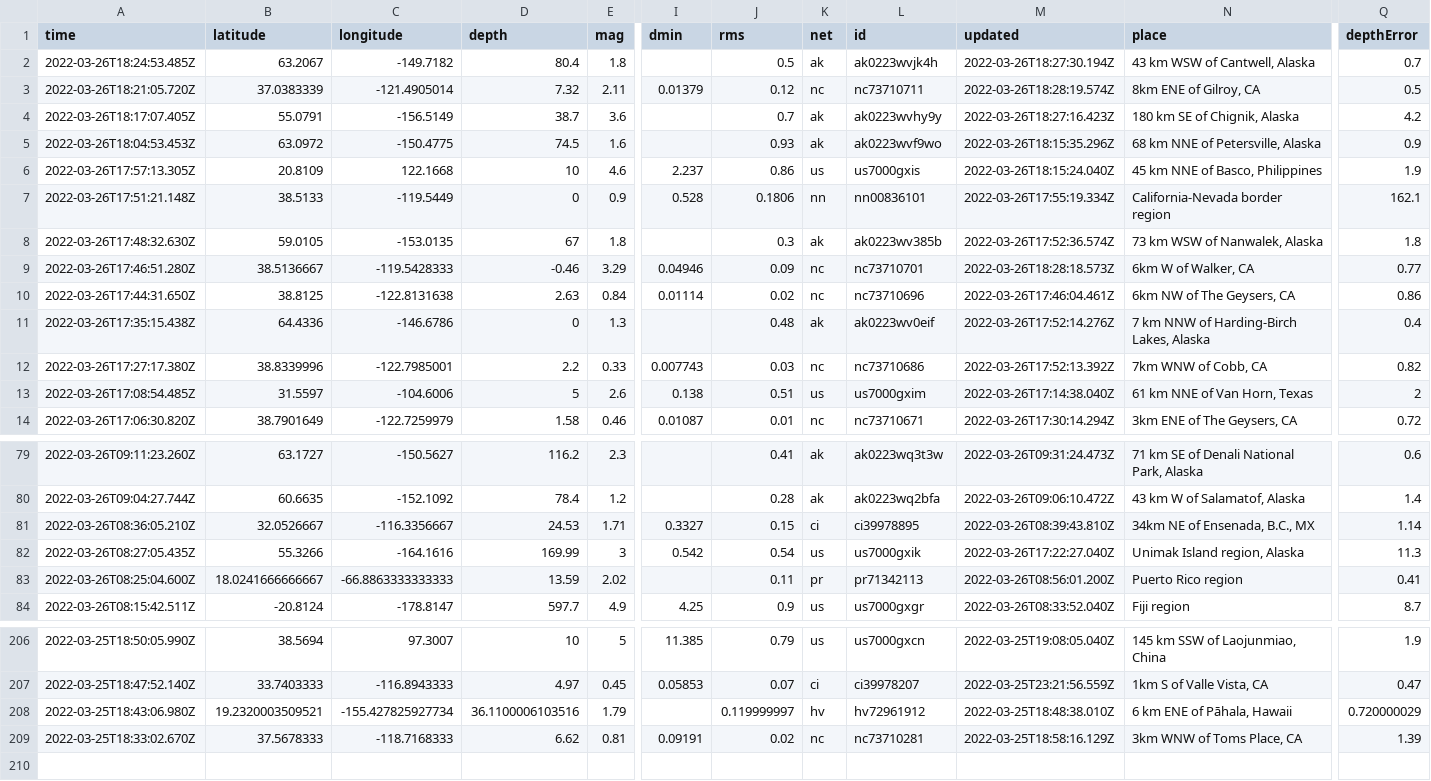
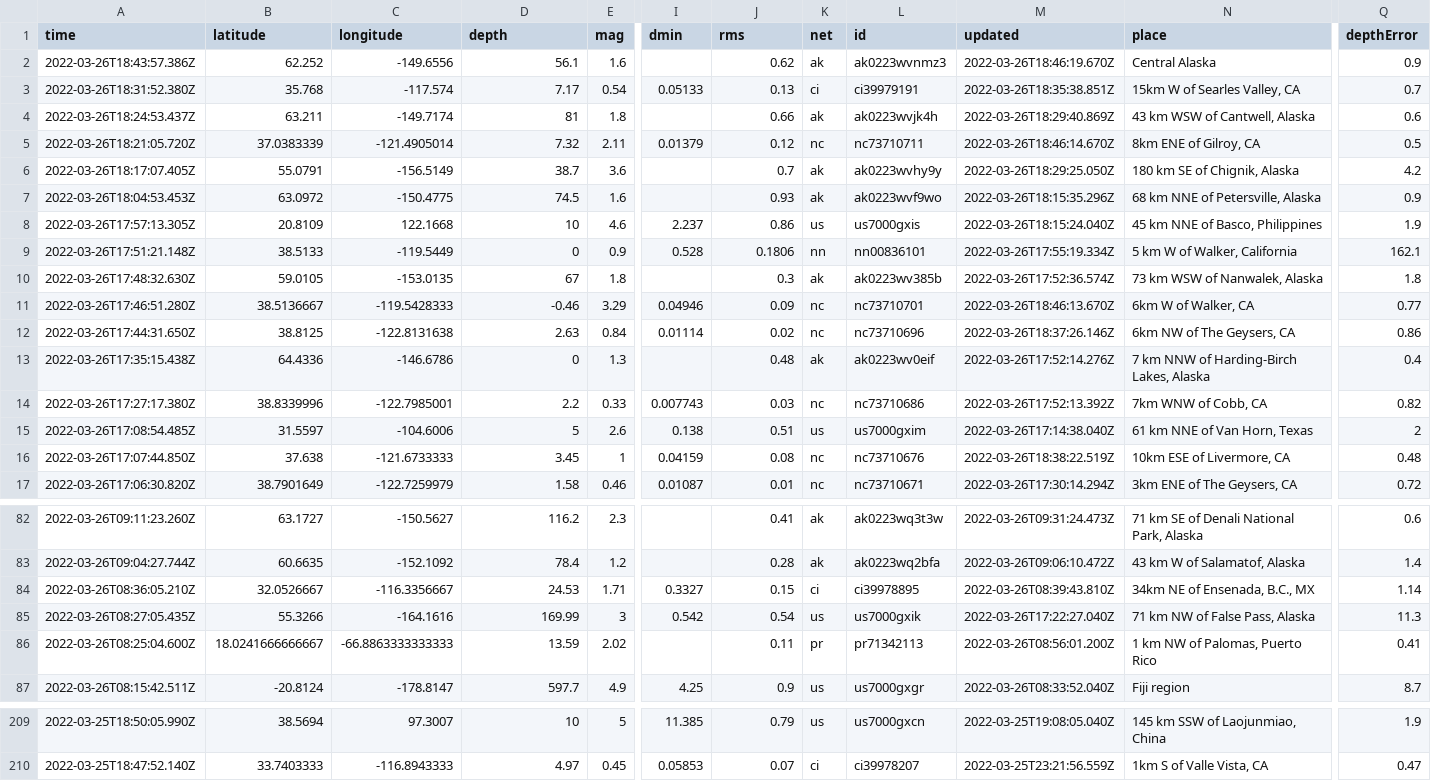
Before and after one commit to adriandgarcia/nicar2022_github_actions, a CSV file: usgs_current.csv, drawn as a sheet; only a part is shown, gaps mark what is left out; removed rows and columns are numbered as before the commit, all else as after; rows hold the shown columns only; the diff covers the shown part only; the diff names each change by its address in the sheet, - before the commit and + after, or states it on an @@ line.

```diff
--- a/usgs_current.csv
+++ b/usgs_current.csv
+row 2: 2022-03-26T18:43:57.386Z | 62.252 | -149.6556 | 56.1 | 1.6 |  | 0.62 | ak | ak0223wvnmz3 | 2022-03-26T18:46:19.670Z | Central Alaska | 0.9
+row 3: 2022-03-26T18:31:52.380Z | 35.768 | -117.574 | 7.17 | 0.54 | 0.05133 | 0.13 | ci | ci39979191 | 2022-03-26T18:35:38.851Z | 15km W of Searles Valley, CA | 0.7
-A4 (time): 2022-03-26T18:24:53.485Z
+A4 (time): 2022-03-26T18:24:53.437Z
-B4 (latitude): 63.2067
+B4 (latitude): 63.211
-C4 (longitude): -149.7182
+C4 (longitude): -149.7174
-D4 (depth): 80.4
+D4 (depth): 81
-J4 (rms): 0.5
+J4 (rms): 0.66
-M4 (updated): 2022-03-26T18:27:30.194Z
+M4 (updated): 2022-03-26T18:29:40.869Z
-Q4 (depthError): 0.7
+Q4 (depthError): 0.6
-M5 (updated): 2022-03-26T18:28:19.574Z
+M5 (updated): 2022-03-26T18:46:14.670Z
-M6 (updated): 2022-03-26T18:27:16.423Z
+M6 (updated): 2022-03-26T18:29:25.050Z
-N9 (place): California-Nevada border region
+N9 (place): 5 km W of Walker, California
-M11 (updated): 2022-03-26T18:28:18.573Z
+M11 (updated): 2022-03-26T18:46:13.670Z
-M12 (updated): 2022-03-26T17:46:04.461Z
+M12 (updated): 2022-03-26T18:37:26.146Z
+row 16: 2022-03-26T17:07:44.850Z | 37.638 | -121.6733333 | 3.45 | 1 | 0.04159 | 0.08 | nc | nc73710676 | 2022-03-26T18:38:22.519Z | 10km ESE of Livermore, CA | 0.48
-N85 (place): Unimak Island region, Alaska
+N85 (place): 71 km NW of False Pass, Alaska
-N86 (place): Puerto Rico region
+N86 (place): 1 km NW of Palomas, Puerto Rico
-row 208: 2022-03-25T18:43:06.980Z | 19.2320003509521 | -155.427825927734 | 36.1100006103516 | 1.79 |  | 0.119999997 | hv | hv72961912 | 2022-03-25T18:48:38.010Z | 6 km ENE of Pāhala, Hawaii | 0.720000029
-row 209: 2022-03-25T18:33:02.670Z | 37.5678333 | -118.7168333 | 6.62 | 0.81 | 0.09191 | 0.02 | nc | nc73710281 | 2022-03-25T18:58:16.129Z | 3km WNW of Toms Place, CA | 1.39
```
Also changed, not shown: 8 edited cells elsewhere in this file, 1 other file.
